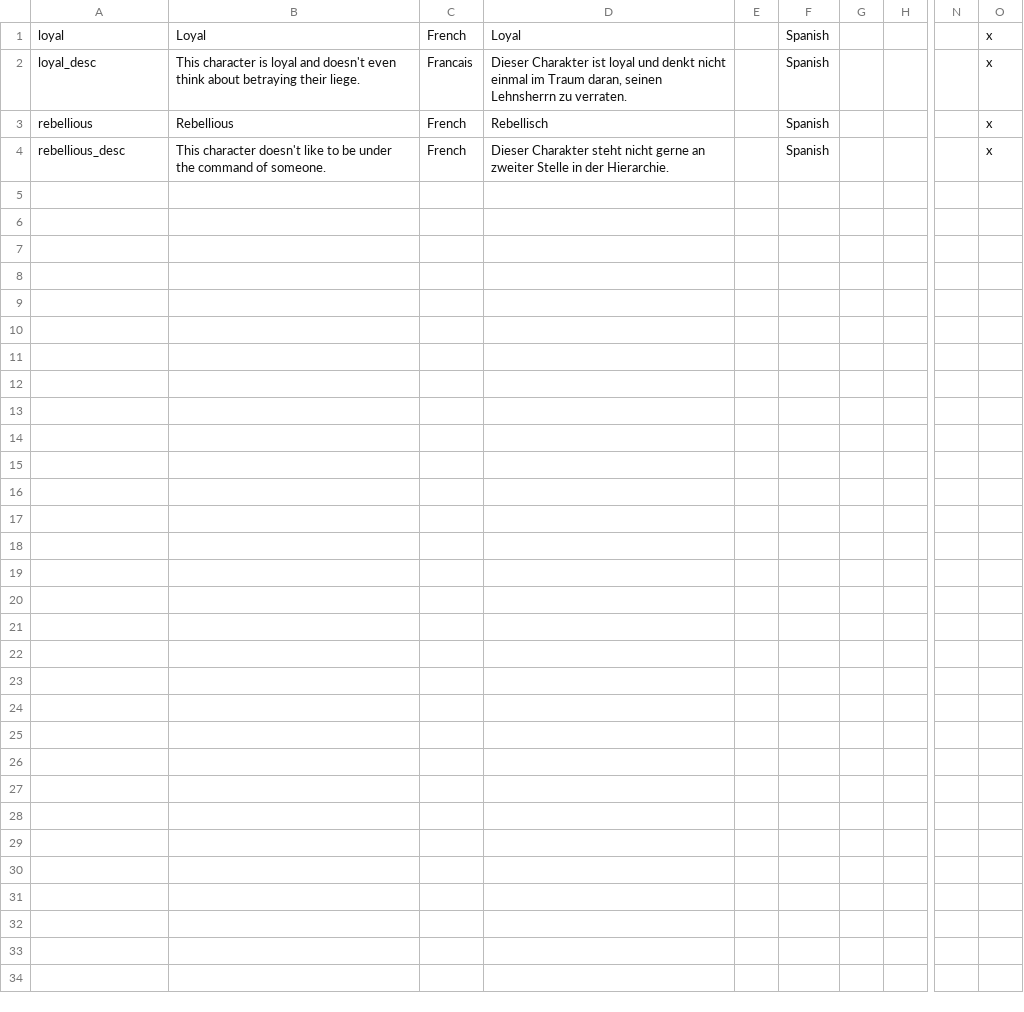
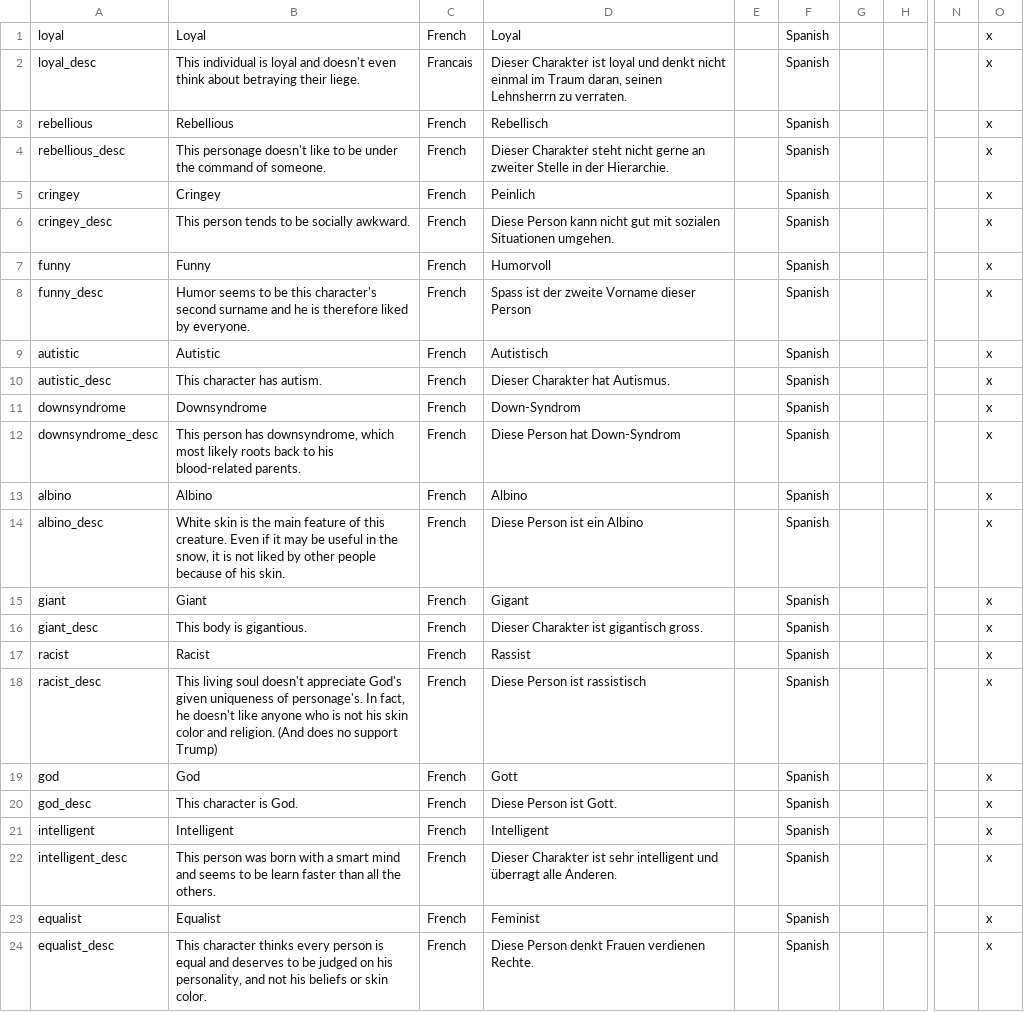
Before and after one commit to TheRealFour/TheCK2Project, a CSV file: TheCKIIMod/localisation/TheCKIIMod.csv, drawn as a sheet; only a part is shown, gaps mark what is left out; rows hold the shown columns only; the diff names each change by its address in the sheet, - before the commit and + after, or states it on an @@ line.

```diff
--- a/TheCKIIMod/localisation/TheCKIIMod.csv
+++ b/TheCKIIMod/localisation/TheCKIIMod.csv
-B2: This character is loyal…
+B2: This individual is loyal…
-B4: This character doesn't like…
+B4: This personage doesn't like…
+row 5: cringey | Cringey | French | Peinlich |  | Spanish |  |  |  | x
+row 6: cringey_desc | This person tends to be socially awkward. | French | Diese Person kann nicht gut mit sozialen Situationen umgehen. |  | Spanish |  |  |  | x
+row 7: funny | Funny | French | Humorvoll |  | Spanish |  |  |  | x
+row 8: funny_desc | Humor seems to be this character's second surname and he is therefore liked by everyone. | French | Spass ist der zweite Vorname dieser Person |  | Spanish |  |  |  | x
+row 9: autistic | Autistic | French | Autistisch |  | Spanish |  |  |  | x
+row 10: autistic_desc | This character has autism. | French | Dieser Charakter hat Autismus. |  | Spanish |  |  |  | x
+row 11: downsyndrome | Downsyndrome | French | Down-Syndrom |  | Spanish |  |  |  | x
+row 12: downsyndrome_desc | This person has downsyndrome, which most likely roots back to his blood-related parents. | French | Diese Person hat Down-Syndrom |  | Spanish |  |  |  | x
+row 13: albino | Albino | French | Albino |  | Spanish |  |  |  | x
+row 14: albino_desc | White skin is the main feature of this creature. Even if it may be useful in the snow, it is not liked by other people because of his skin. | French | Diese Person ist ein Albino |  | Spanish |  |  |  | x
+row 15: giant | Giant | French | Gigant |  | Spanish |  |  |  | x
+row 16: giant_desc | This body is gigantious. | French | Dieser Charakter ist gigantisch gross. |  | Spanish |  |  |  | x
+row 17: racist | Racist | French | Rassist |  | Spanish |  |  |  | x
+row 18: racist_desc | This living soul doesn't appreciate God's given uniqueness of personage's. In fact, he doesn't like anyone who is not his skin color and religion. (And does no support Trump) | French | Diese Person ist rassistisch |  | Spanish |  |  |  | x
+row 19: god | God | French | Gott |  | Spanish |  |  |  | x
+row 20: god_desc | This character is God. | French | Diese Person ist Gott. |  | Spanish |  |  |  | x
+row 21: intelligent | Intelligent | French | Intelligent |  | Spanish |  |  |  | x
+row 22: intelligent_desc | This person was born with a smart mind and seems to be learn faster than all the others. | French | Dieser Charakter ist sehr intelligent und überragt alle Anderen. |  | Spanish |  |  |  | x
+row 23: equalist | Equalist | French | Feminist |  | Spanish |  |  |  | x
+row 24: equalist_desc | This character thinks every person is equal and deserves to be judged on his personality, and not his beliefs or skin color. | French | Diese Person denkt Frauen verdienen Rechte. |  | Spanish |  |  |  | x
```
Also changed, not shown: 1 other file.
